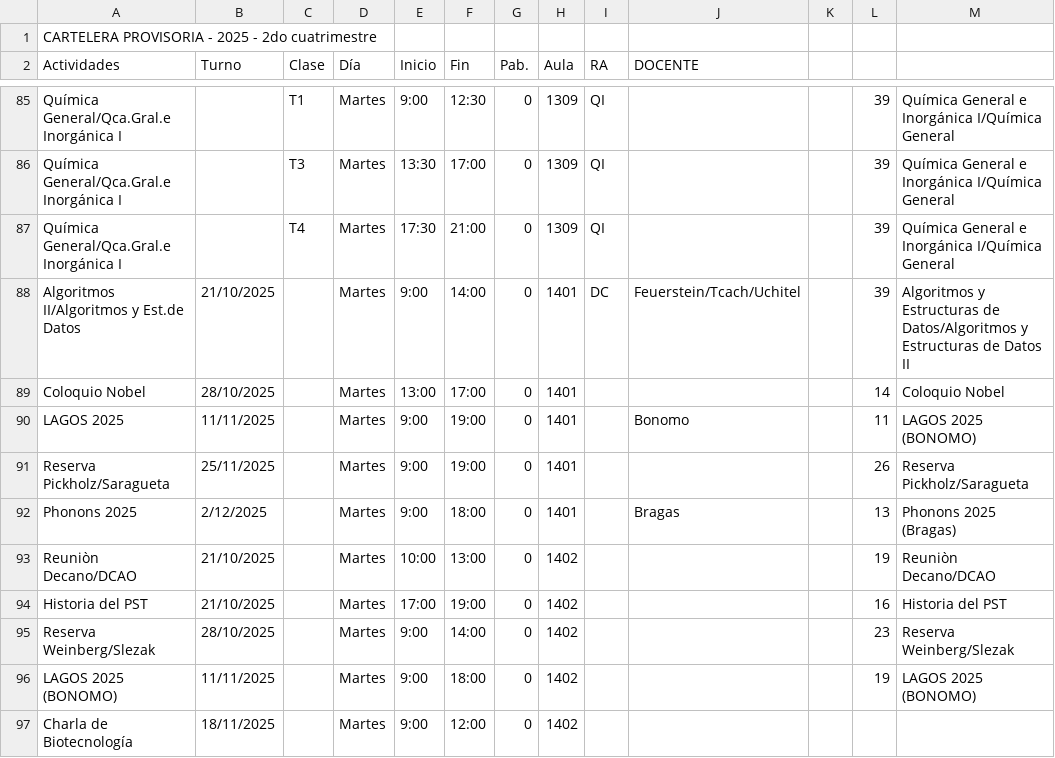
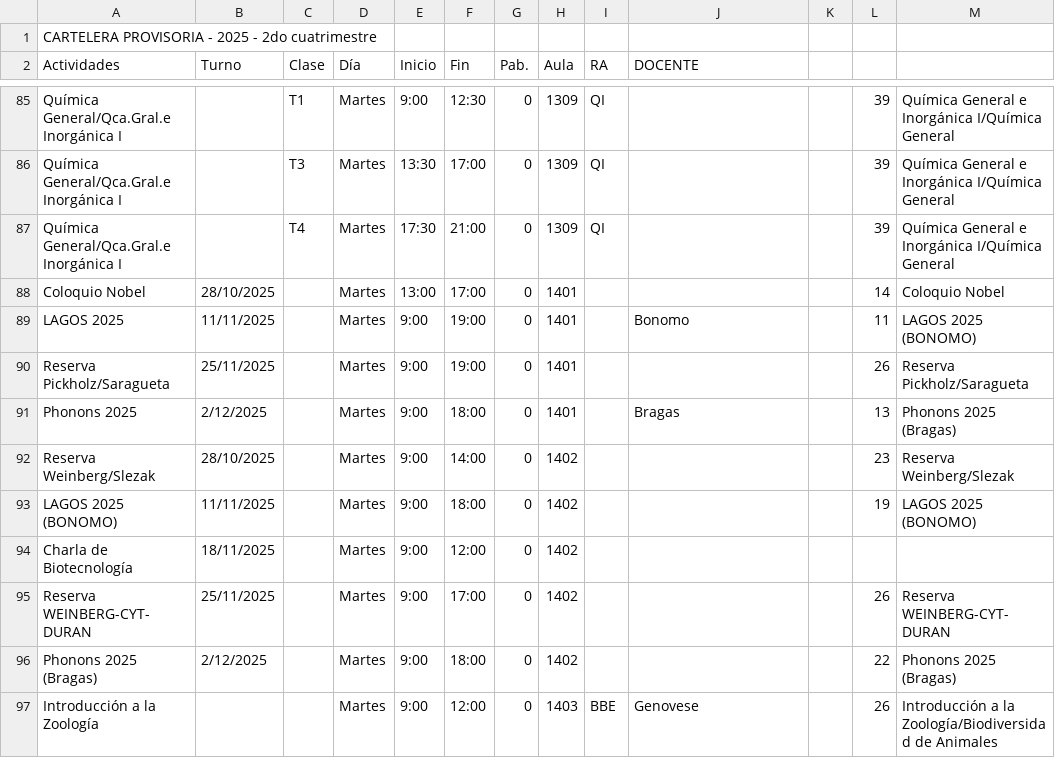
Before and after one commit to ManuUBA/Horarios-de-labos-del-zero, a CSV file: data/Martes.csv, drawn as a sheet; only a part is shown, gaps mark what is left out; the shorter side is filled out with more unchanged rows.

```diff
--- a/data/Martes.csv
+++ b/data/Martes.csv
@@ -87,3 +87,2 @@ Química General/Qca.Gral.e Inorgánica I,,T3,Martes,13:30,17:00,0,1309,QI,,,39,
 Química General/Qca.Gral.e Inorgánica I,,T4,Martes,17:30,21:00,0,1309,QI,,,39,Química General e Inorgánica I/Química General
-Algoritmos II/Algoritmos y Est.de Datos,21/10/2025,,Martes,9:00,14:00,0,1401,DC,Feuerstein/Tcach/Uchitel,,39,Algoritmos y Estructuras de Datos/Algoritmos y Estructuras de Datos II
 Coloquio Nobel,28/10/2025,,Martes,13:00,17:00,0,1401,,,,14,Coloquio Nobel
@@ -92,4 +91,2 @@ Reserva Pickholz/Saragueta,25/11/2025,,Martes,9:00,19:00,0,1401,,,,26,Reserva Pi
 Phonons 2025 ,2/12/2025,,Martes,9:00,18:00,0,1401,,Bragas,,13,Phonons 2025 (Bragas)
-Reuniòn Decano/DCAO,21/10/2025,,Martes,10:00,13:00,0,1402,,,,19,Reuniòn Decano/DCAO
-Historia del PST,21/10/2025,,Martes,17:00,19:00,0,1402,,,,16,Historia del PST
 Reserva Weinberg/Slezak,28/10/2025,,Martes,9:00,14:00,0,1402,,,,23,Reserva Weinberg/Slezak
```
Also changed, not shown: 1 other file.
